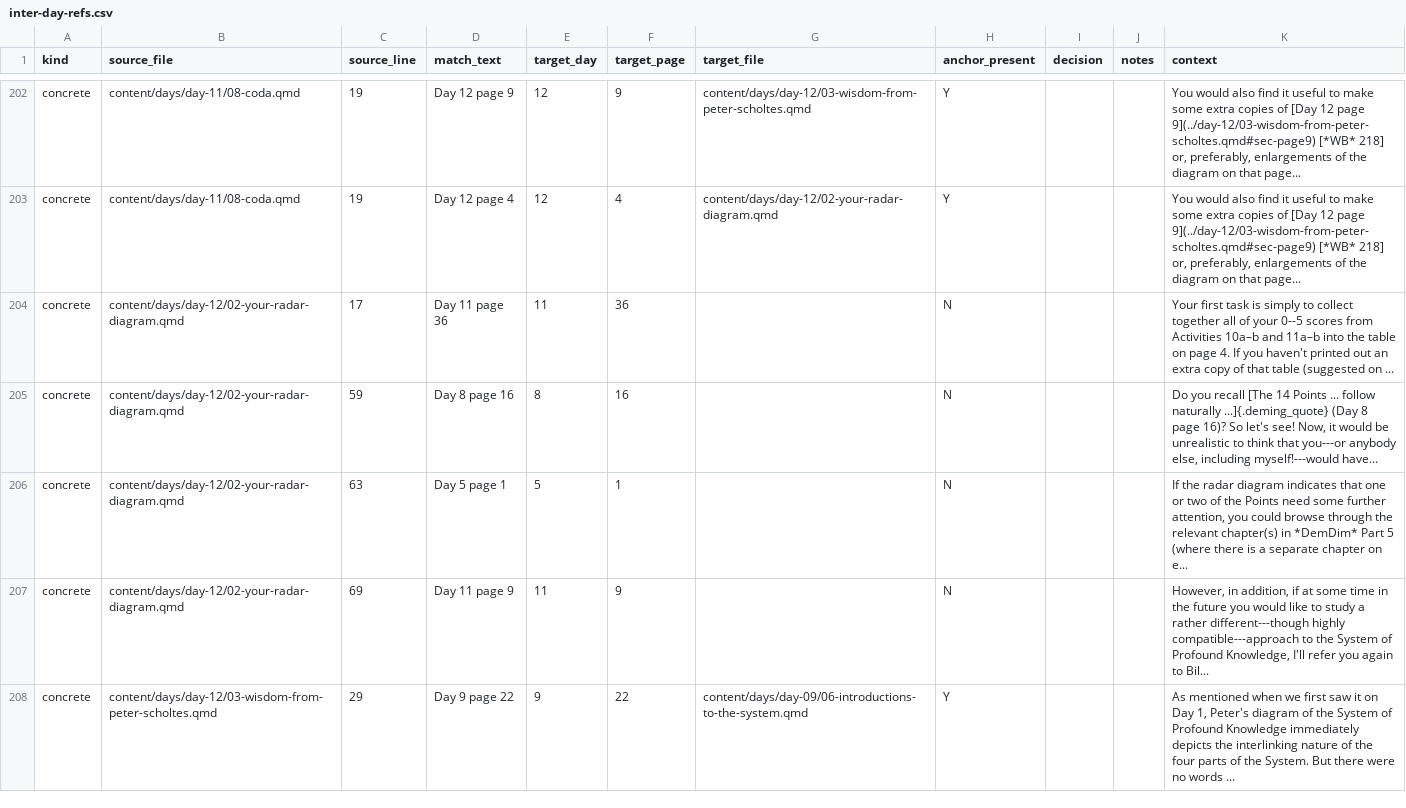
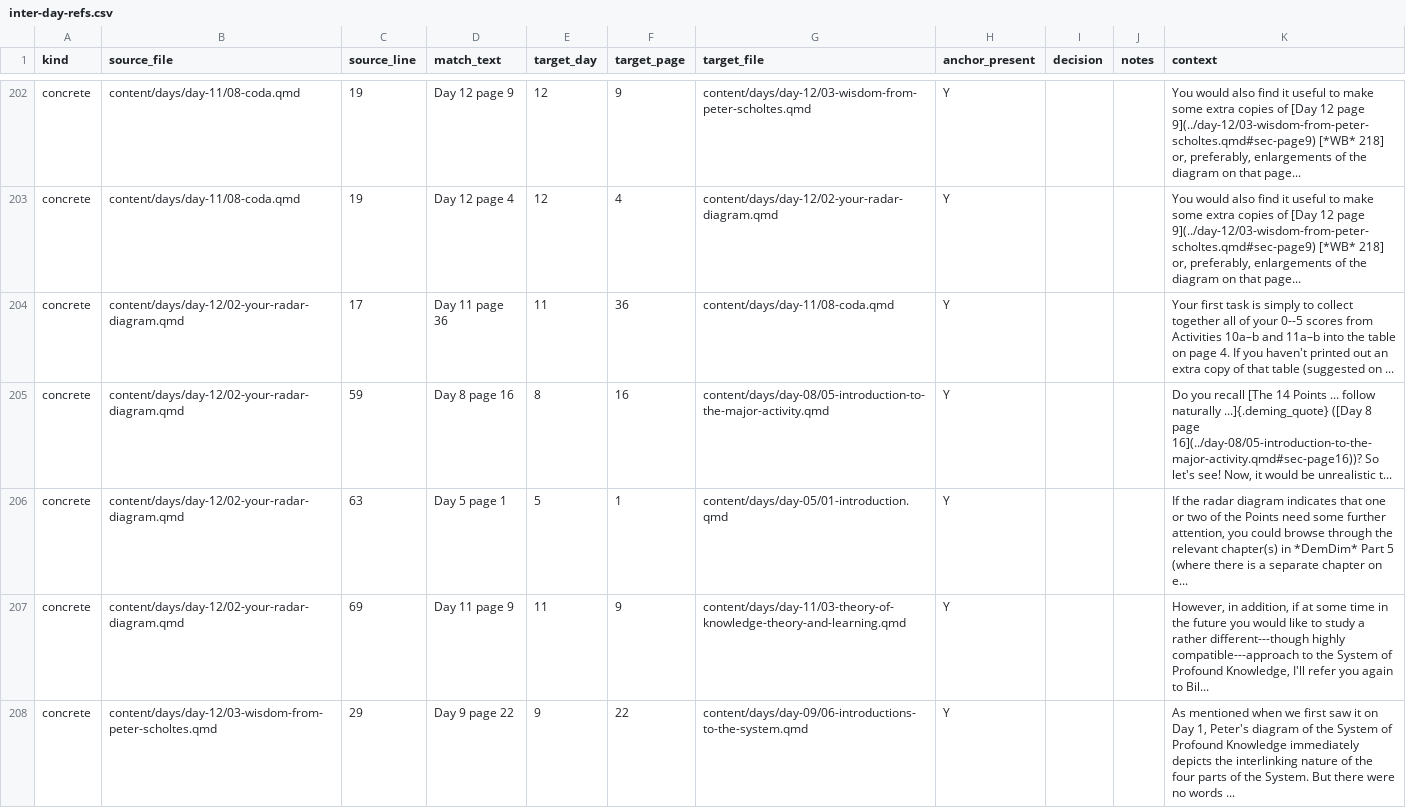
Before and after one commit to lddurbin/twelve_days_to_deming, a CSV file: workflow/inter-day-refs.csv, drawn as a sheet; only a part is shown, gaps mark what is left out; the diff covers the shown part only.

```diff
--- a/workflow/inter-day-refs.csv
+++ b/workflow/inter-day-refs.csv
@@ -203,6 +203,6 @@ concrete,content/days/day-11/08-coda.qmd,19,Day 12 page 9,12,9,content/days/day-
 concrete,content/days/day-11/08-coda.qmd,19,Day 12 page 4,12,4,content/days/day-12/02-your-radar-diagram.qmd,Y,,,"You would also find it useful to make some extra copies of [Day 12 page 9](../day-12/03-wisdom-from-peter-scholtes.qmd#sec-page9) [*WB* 218] or, preferably, enlargements of the diagram on that page..."
-concrete,content/days/day-12/02-your-radar-diagram.qmd,17,Day 11 page 36,11,36,,N,,,Your first task is simply to collect together all of your 0--5 scores from Activities 10a–b and 11a–b into the table on page 4. If you haven't printed out an extra copy of that table (suggested on ...
-concrete,content/days/day-12/02-your-radar-diagram.qmd,59,Day 8 page 16,8,16,,N,,,"Do you recall [The 14 Points ... follow naturally ...]{.deming_quote} (Day 8 page 16)? So let's see! Now, it would be unrealistic to think that you---or anybody else, including myself!---would have..."
-concrete,content/days/day-12/02-your-radar-diagram.qmd,63,Day 5 page 1,5,1,,N,,,"If the radar diagram indicates that one or two of the Points need some further attention, you could browse through the relevant chapter(s) in *DemDim* Part 5 (where there is a separate chapter on e..."
-concrete,content/days/day-12/02-your-radar-diagram.qmd,69,Day 11 page 9,11,9,,N,,,"However, in addition, if at some time in the future you would like to study a rather different---though highly compatible---approach to the System of Profound Knowledge, I'll refer you again to Bil..."
+concrete,content/days/day-12/02-your-radar-diagram.qmd,17,Day 11 page 36,11,36,content/days/day-11/08-coda.qmd,Y,,,Your first task is simply to collect together all of your 0--5 scores from Activities 10a–b and 11a–b into the table on page 4. If you haven't printed out an extra copy of that table (suggested on ...
+concrete,content/days/day-12/02-your-radar-diagram.qmd,59,Day 8 page 16,8,16,content/days/day-08/05-introduction-to-the-major-activity.qmd,Y,,,"Do you recall [The 14 Points ... follow naturally ...]{.deming_quote} ([Day 8 page 16](../day-08/05-introduction-to-the-major-activity.qmd#sec-page16))? So let's see! Now, it would be unrealistic t..."
+concrete,content/days/day-12/02-your-radar-diagram.qmd,63,Day 5 page 1,5,1,content/days/day-05/01-introduction.qmd,Y,,,"If the radar diagram indicates that one or two of the Points need some further attention, you could browse through the relevant chapter(s) in *DemDim* Part 5 (where there is a separate chapter on e..."
+concrete,content/days/day-12/02-your-radar-diagram.qmd,69,Day 11 page 9,11,9,content/days/day-11/03-theory-of-knowledge-theory-and-learning.qmd,Y,,,"However, in addition, if at some time in the future you would like to study a rather different---though highly compatible---approach to the System of Profound Knowledge, I'll refer you again to Bil..."
 concrete,content/days/day-12/03-wisdom-from-peter-scholtes.qmd,29,Day 9 page 22,9,22,content/days/day-09/06-introductions-to-the-system.qmd,Y,,,"As mentioned when we first saw it on Day 1, Peter's diagram of the System of Profound Knowledge immediately depicts the interlinking nature of the four parts of the System. But there were no words ..."
```
Also changed, not shown: 24 edited cells elsewhere in this file, 11 other files.
